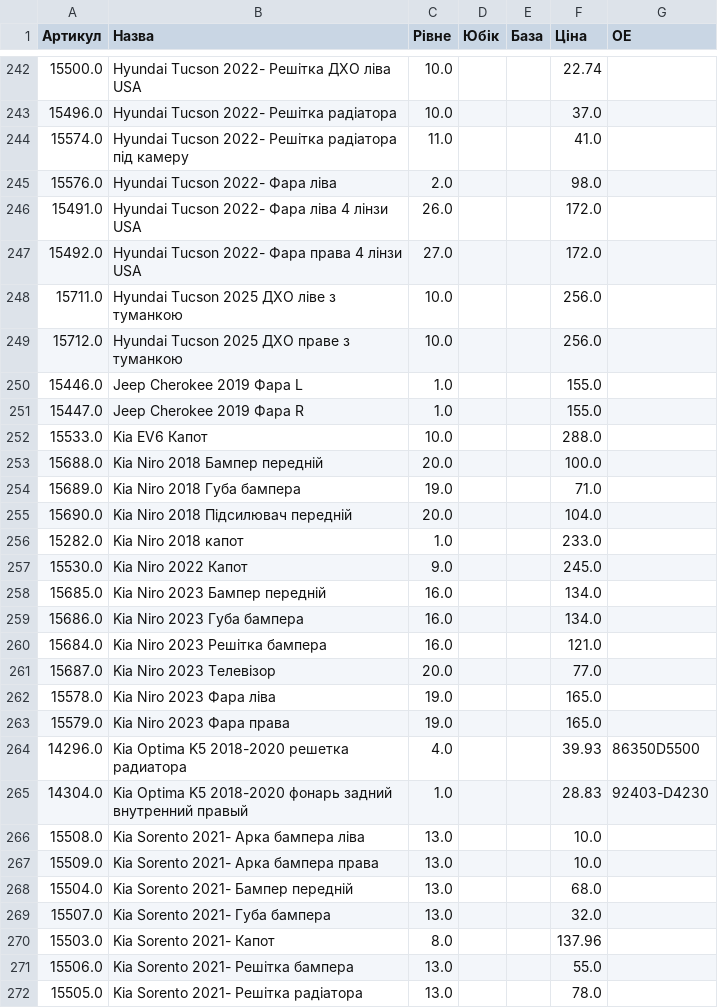
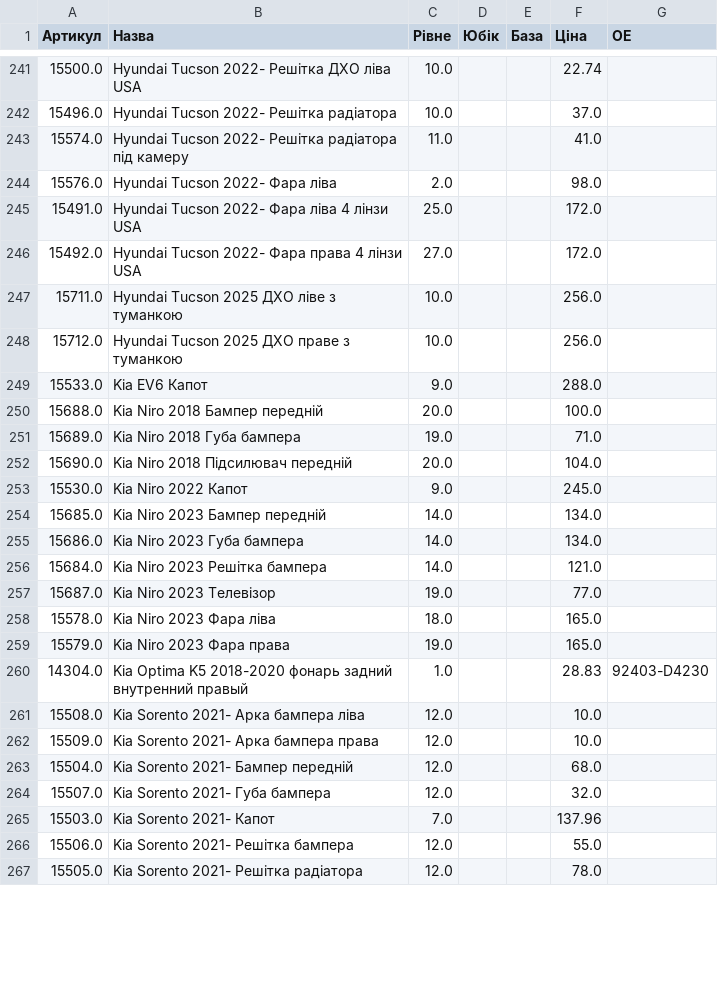
Before and after one commit to vladimircity/streamlitdepl, a CSV file: price.csv, drawn as a sheet; only a part is shown, gaps mark what is left out; the diff covers the shown part only.

```diff
--- a/price.csv
+++ b/price.csv
@@ -245,3 +244,3 @@
 15576.0,Hyundai Tucson 2022- Фара ліва,2.0, ,,98.0,
-15491.0,Hyundai Tucson 2022- Фара ліва 4 лінзи USA,26.0, ,,172.0,
+15491.0,Hyundai Tucson 2022- Фара ліва 4 лінзи USA,25.0, ,,172.0,
 15492.0,Hyundai Tucson 2022- Фара права 4 лінзи USA,27.0, ,,172.0,
@@ -249,5 +248,3 @@
 15712.0,Hyundai Tucson 2025 ДХО праве з туманкою,10.0, ,,256.0,
-15446.0,Jeep Cherokee 2019 Фара L,1.0, ,,155.0,
-15447.0,Jeep Cherokee 2019 Фара R,1.0, ,,155.0,
-15533.0,Kia EV6 Капот,10.0, ,,288.0,
+15533.0,Kia EV6 Капот,9.0, ,,288.0,
 15688.0,Kia Niro 2018 Бампер передній,20.0, ,,100.0,
@@ -255,18 +252,16 @@
 15690.0,Kia Niro 2018 Підсилювач передній,20.0, ,,104.0,
-15282.0,Kia Niro 2018 капот,1.0, ,,233.0,
 15530.0,Kia Niro 2022 Капот,9.0, ,,245.0,
-15685.0,Kia Niro 2023 Бампер передній,16.0, ,,134.0,
-15686.0,Kia Niro 2023 Губа бампера,16.0, ,,134.0,
-15684.0,Kia Niro 2023 Решітка бампера,16.0, ,,121.0,
-15687.0,Kia Niro 2023 Телевізор,20.0, ,,77.0,
-15578.0,Kia Niro 2023 Фара ліва,19.0, ,,165.0,
+15685.0,Kia Niro 2023 Бампер передній,14.0, ,,134.0,
+15686.0,Kia Niro 2023 Губа бампера,14.0, ,,134.0,
+15684.0,Kia Niro 2023 Решітка бампера,14.0, ,,121.0,
+15687.0,Kia Niro 2023 Телевізор,19.0, ,,77.0,
+15578.0,Kia Niro 2023 Фара ліва,18.0, ,,165.0,
 15579.0,Kia Niro 2023 Фара права,19.0, ,,165.0,
-14296.0,Kia Optima K5 2018-2020 решетка радиатора,4.0, ,,39.93,86350D5500
 14304.0,Kia Optima K5 2018-2020 фонарь задний внутренний правый,1.0, ,,28.83,92403-D4230
-15508.0,Kia Sorento 2021- Арка бампера ліва,13.0, ,,10.0,
-15509.0,Kia Sorento 2021- Арка бампера права,13.0, ,,10.0,
-15504.0,Kia Sorento 2021- Бампер передній,13.0, ,,68.0,
-15507.0,Kia Sorento 2021- Губа бампера,13.0, ,,32.0,
-15503.0,Kia Sorento 2021- Капот,8.0, ,,137.96,
-15506.0,Kia Sorento 2021- Решітка бампера,13.0, ,,55.0,
-15505.0,Kia Sorento 2021- Решітка радіатора,13.0, ,,78.0,
+15508.0,Kia Sorento 2021- Арка бампера ліва,12.0, ,,10.0,
+15509.0,Kia Sorento 2021- Арка бампера права,12.0, ,,10.0,
+15504.0,Kia Sorento 2021- Бампер передній,12.0, ,,68.0,
+15507.0,Kia Sorento 2021- Губа бампера,12.0, ,,32.0,
+15503.0,Kia Sorento 2021- Капот,7.0, ,,137.96,
+15506.0,Kia Sorento 2021- Решітка бампера,12.0, ,,55.0,
+15505.0,Kia Sorento 2021- Решітка радіатора,12.0, ,,78.0,
```
Also changed, not shown: 1 added row, 5 removed rows and 98 edited cells elsewhere in this file.
